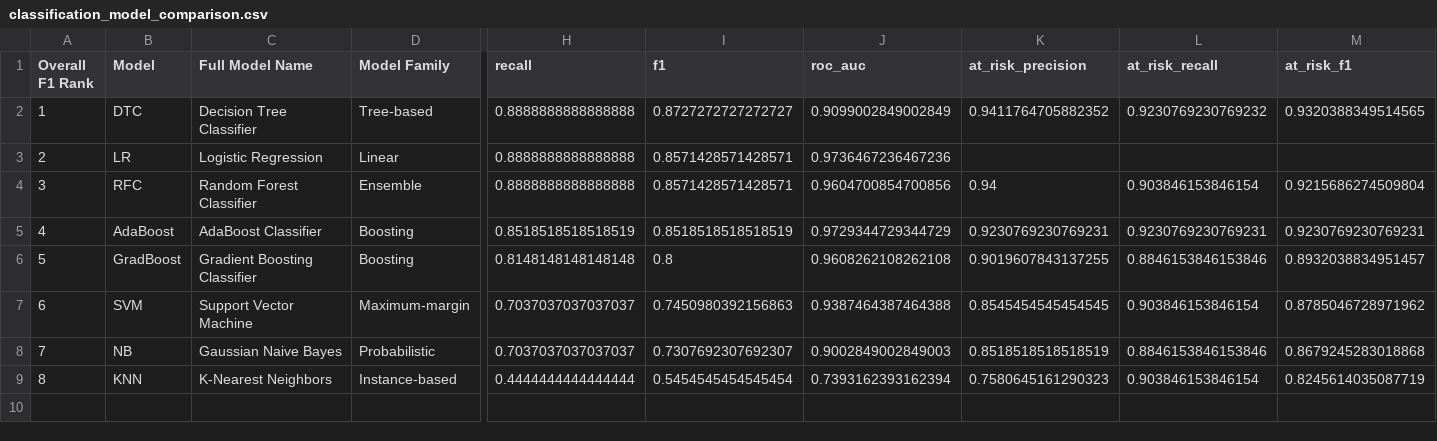
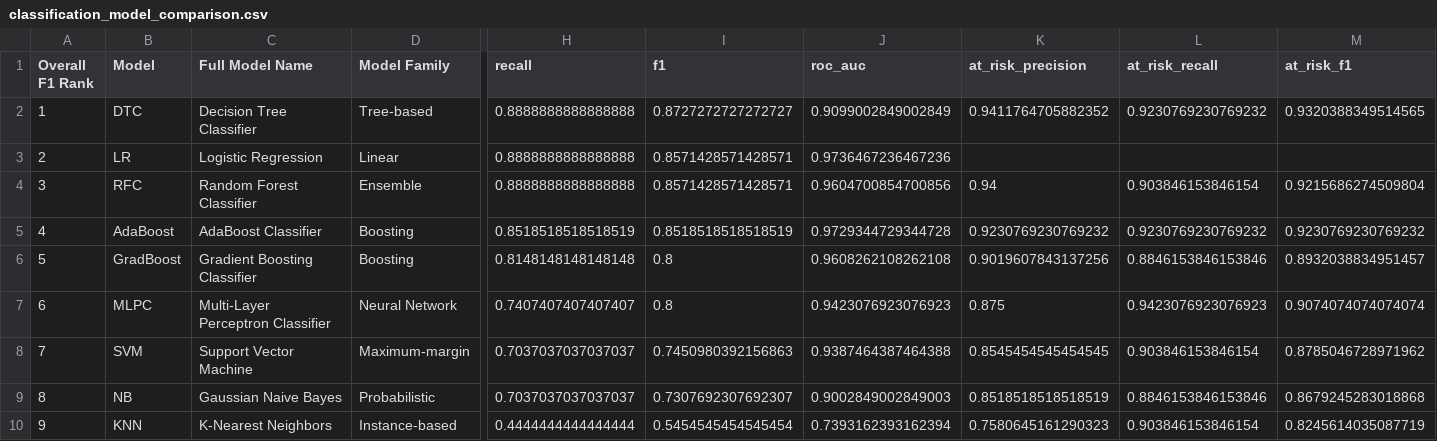
Before and after one commit to NDracorex/student-performance-ml, a CSV file: reports/tables/classification_model_comparison.csv, drawn as a sheet; only a part is shown, gaps mark what is left out; addresses are those after the commit; rows hold the shown columns only; the diff names each change by its address in the sheet, - before the commit and + after, or states it on an @@ line.

Commit message:
Add Session 37 MLP classifier

```diff
--- a/reports/tables/classification_model_comparison.csv
+++ b/reports/tables/classification_model_comparison.csv
-J5 (roc_auc): 0.9729344729344729
+J5 (roc_auc): 0.9729344729344728
-K5 (at_risk_precision): 0.9230769230769231
+K5 (at_risk_precision): 0.9230769230769232
-L5 (at_risk_recall): 0.9230769230769231
+L5 (at_risk_recall): 0.9230769230769232
-M5 (at_risk_f1): 0.9230769230769231
+M5 (at_risk_f1): 0.9230769230769232
-K6 (at_risk_precision): 0.9019607843137255
+K6 (at_risk_precision): 0.9019607843137256
+row 7: 6 | MLPC | Multi-Layer Perceptron Classifier | Neural Network | 0.7407407407407407 | 0.8 | 0.9423076923076923 | 0.875 | 0.9423076923076923 | 0.9074074074074074
@@ column A (Overall F1 Rank) renumbered from row 8 down @@
```
Also changed, not shown: 1 other file.
